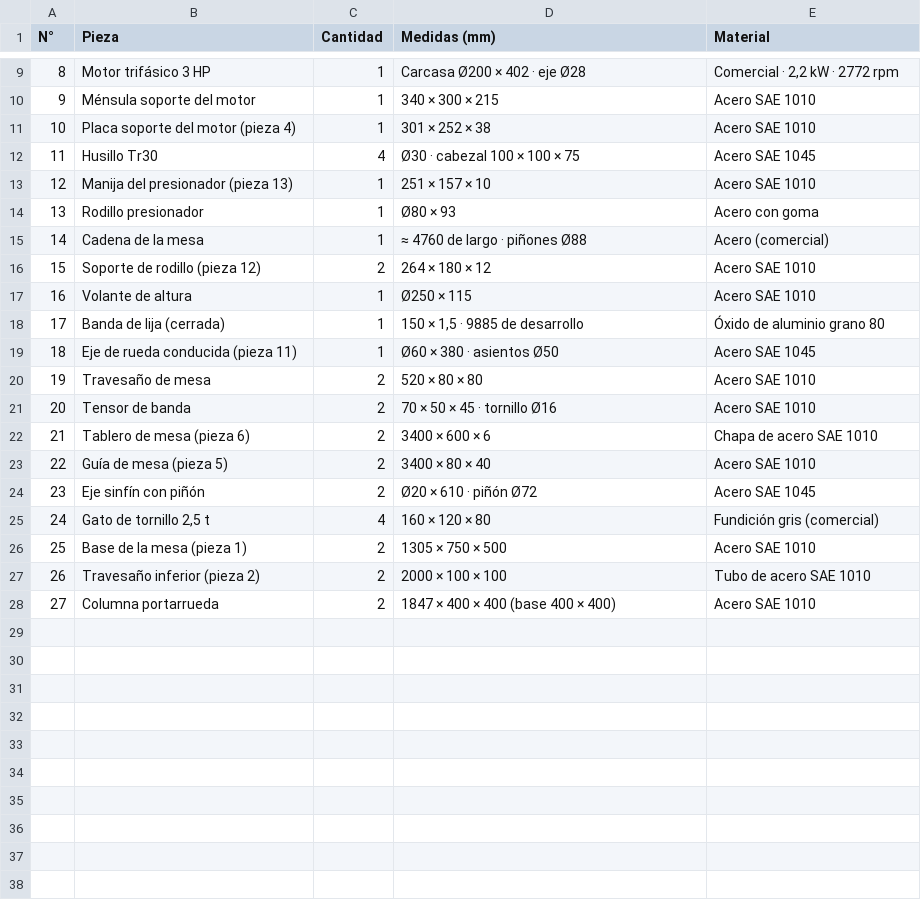
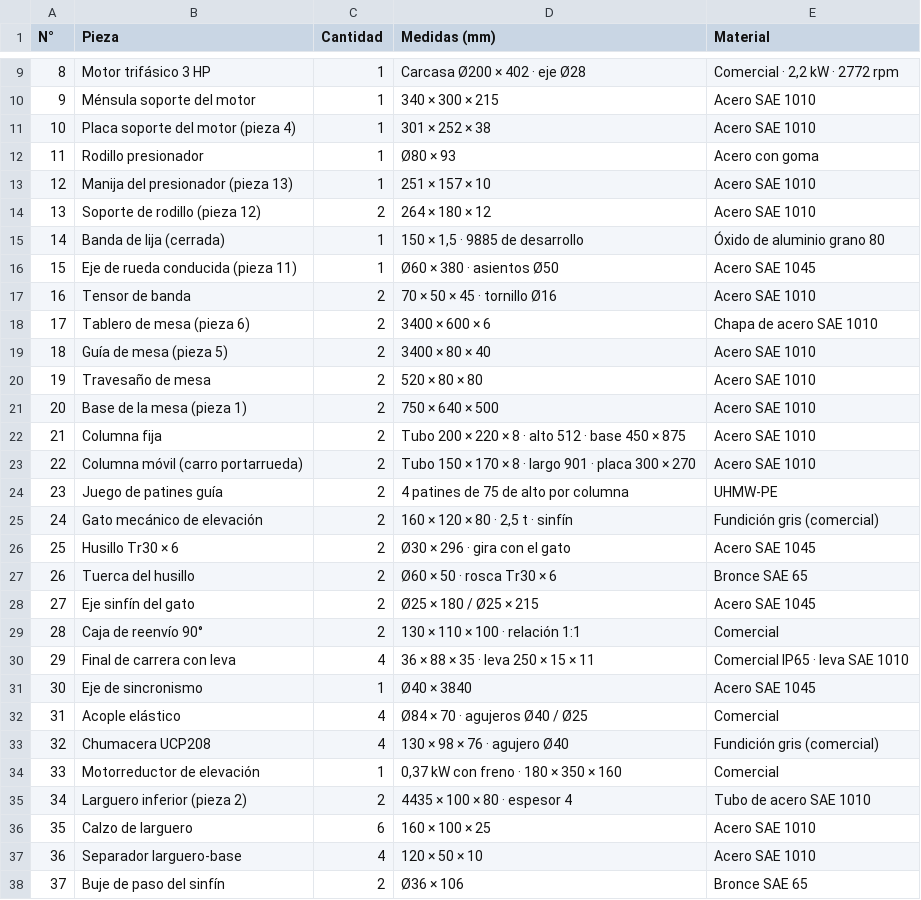
Before and after one commit to dicarlantoniooctavio-create/carpinteria-vortex, a CSV file: PRINCIPAL/01_Proyecto_Organizado/modelado-3d/planos/piezas.csv, drawn as a sheet; only a part is shown, gaps mark what is left out; removed rows and columns are numbered as before the commit, all else as after; the diff covers the shown part only; the diff names each change by its address in the sheet, - before the commit and + after, or states it on an @@ line.

```diff
--- a/PRINCIPAL/01_Proyecto_Organizado/modelado-3d/planos/piezas.csv
+++ b/PRINCIPAL/01_Proyecto_Organizado/modelado-3d/planos/piezas.csv
-row 12: 11 | Husillo Tr30 | 4 | Ø30 · cabezal 100 × 100 × 75 | Acero SAE 1045
@@ row 14 moved to row 12: 11 @@
-row 15: 14 | Cadena de la mesa | 1 | ≈ 4760 de largo · piñones Ø88 | Acero (comercial)
@@ column A (N°) renumbered between rows 14 and 35 @@
-row 17: 16 | Volante de altura | 1 | Ø250 × 115 | Acero SAE 1010
-row 24: 23 | Eje sinfín con piñón | 2 | Ø20 × 610 · piñón Ø72 | Acero SAE 1045
-row 25: 24 | Gato de tornillo 2,5 t | 4 | 160 × 120 × 80 | Fundición gris (comercial)
-D21 (Medidas (mm)): 1305 × 750 × 500
+D21 (Medidas (mm)): 750 × 640 × 500
+row 22: 21 | Columna fija | 2 | Tubo 200 × 220 × 8 · alto 512 · base 450 × 875 | Acero SAE 1010
+row 23: 22 | Columna móvil (carro portarrueda) | 2 | Tubo 150 × 170 × 8 · largo 901 · placa 300 × 270 | Acero SAE 1010
+row 24: 23 | Juego de patines guía | 2 | 4 patines de 75 de alto por columna | UHMW-PE
+row 25: 24 | Gato mecánico de elevación | 2 | 160 × 120 × 80 · 2,5 t · sinfín | Fundición gris (comercial)
+row 26: 25 | Husillo Tr30 × 6 | 2 | Ø30 × 296 · gira con el gato | Acero SAE 1045
+row 27: 26 | Tuerca del husillo | 2 | Ø60 × 50 · rosca Tr30 × 6 | Bronce SAE 65
+row 28: 27 | Eje sinfín del gato | 2 | Ø25 × 180 / Ø25 × 215 | Acero SAE 1045
+row 29: 28 | Caja de reenvío 90° | 2 | 130 × 110 × 100 · relación 1:1 | Comercial
+row 30: 29 | Final de carrera con leva | 4 | 36 × 88 × 35 · leva 250 × 15 × 11 | Comercial IP65 · leva SAE 1010
+row 31: 30 | Eje de sincronismo | 1 | Ø40 × 3840 | Acero SAE 1045
+row 32: 31 | Acople elástico | 4 | Ø84 × 70 · agujeros Ø40 / Ø25 | Comercial
+row 33: 32 | Chumacera UCP208 | 4 | 130 × 98 × 76 · agujero Ø40 | Fundición gris (comercial)
+row 34: 33 | Motorreductor de elevación | 1 | 0,37 kW con freno · 180 × 350 × 160 | Comercial
-B35 (Pieza): Travesaño inferior (pieza 2)
+B35 (Pieza): Larguero inferior (pieza 2)
-D35 (Medidas (mm)): 2000 × 100 × 100
+D35 (Medidas (mm)): 4435 × 100 × 80 · espesor 4
-row 28: 27 | Columna portarrueda | 2 | 1847 × 400 × 400 (base 400 × 400) | Acero SAE 1010
+row 36: 35 | Calzo de larguero | 6 | 160 × 100 × 25 | Acero SAE 1010
+row 37: 36 | Separador larguero-base | 4 | 120 × 50 × 10 | Acero SAE 1010
+row 38: 37 | Buje de paso del sinfín | 2 | Ø36 × 106 | Bronce SAE 65
```
Also changed, not shown: 8 added rows and 2 edited cells elsewhere in this file, PRINCIPAL/04_Web/archivos/piezas.csv, 28 other files.
